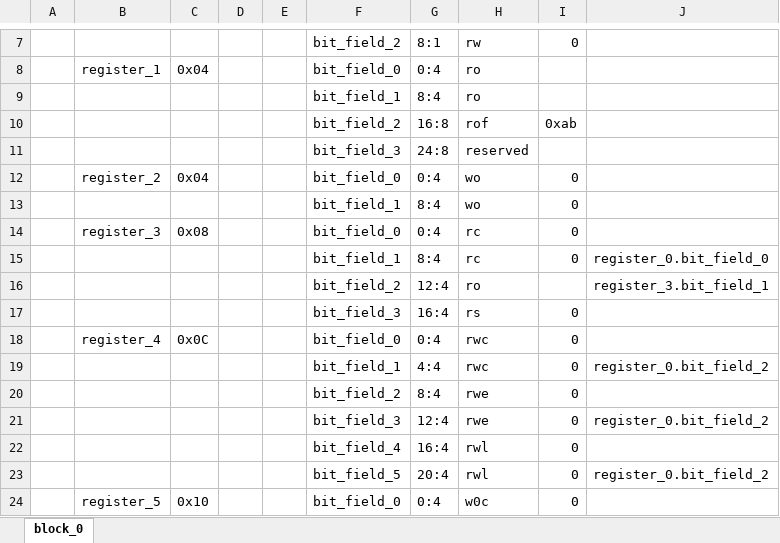
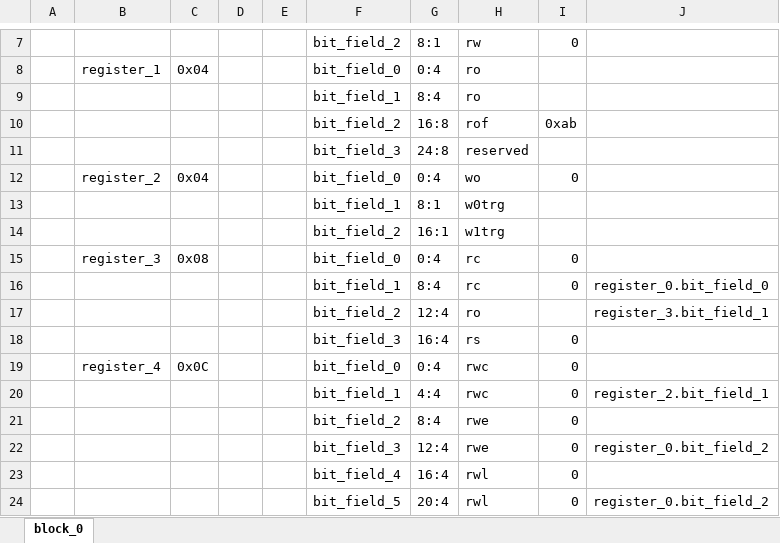
Before and after one commit to rggen/rggen, an Excel workbook: sample/block_0.xlsx, sheet block_0, drawn as a sheet; only a part is shown, gaps mark what is left out; the shorter side is filled out with more unchanged rows; values as stored, in another font and other column widths than the file's, no borders; removed rows and columns are numbered as before the commit, all else as after; the diff names each change by its address in the sheet, - before the commit and + after, or states it on an @@ line.

Commit message:
updated samples to add w0trg and w1trg bit field types

```diff
--- a/sample/block_0.xlsx (sheet block_0)
+++ b/sample/block_0.xlsx (sheet block_0)
-row 13:  |  |  |  |  | bit_field_1 | 8:4 | wo | 0
+row 13:  |  |  |  |  | bit_field_1 | 8:1 | w0trg
+row 14:  |  |  |  |  | bit_field_2 | 16:1 | w1trg
-J20: register_0.bit_field_2
+J20: register_2.bit_field_1
```
Also changed, not shown: 6 other files.
